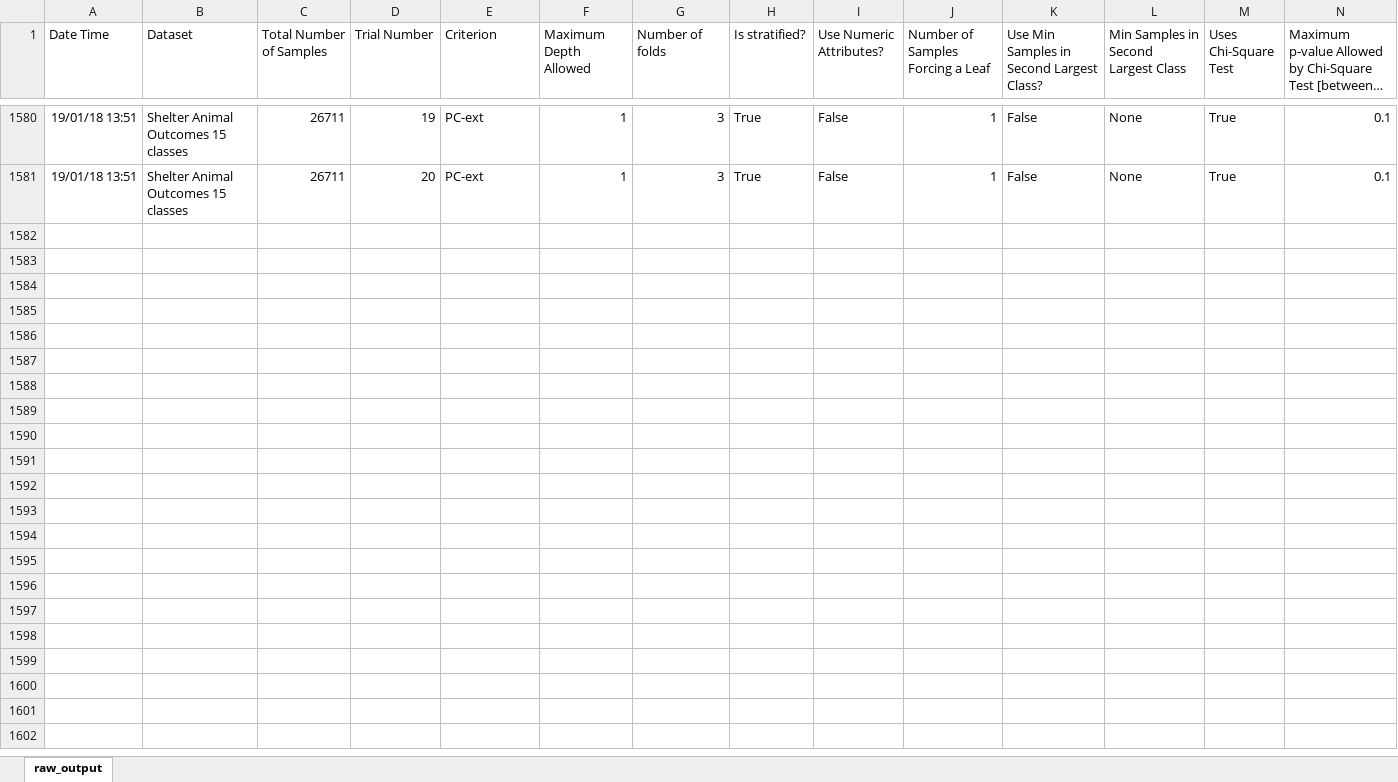
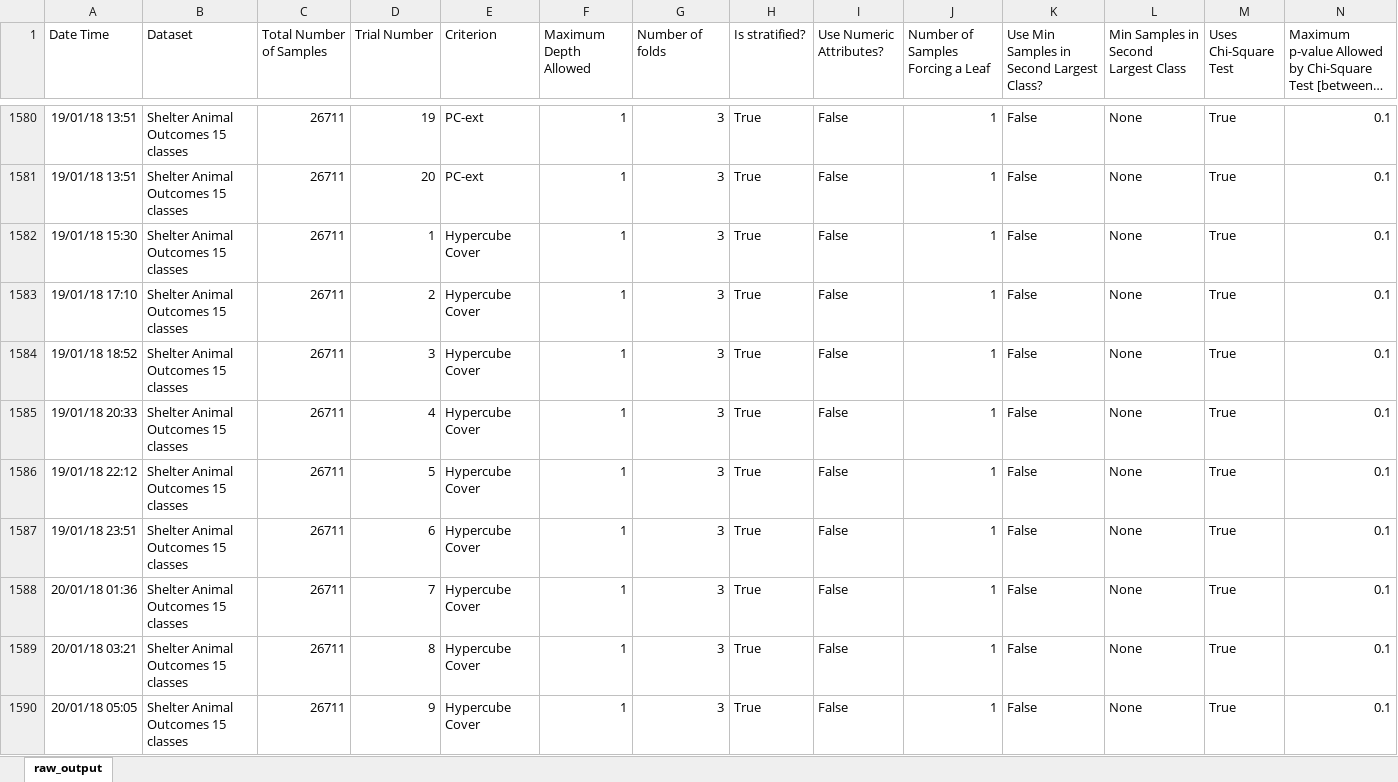
Before and after one commit to felipeamp/dissertation-code, an Excel workbook: outputs/d1/final/wo_num/raw_output.xlsx, sheet raw_output, drawn as a sheet; only a part is shown, gaps mark what is left out; long unchanged cells end in …; values as stored, in another font and other column widths than the file's, no borders; rows hold the shown columns only; the diff covers the shown part only; the diff names each change by its address in the sheet, - before the commit and + after, or states it on an @@ line.

```diff
--- a/outputs/d1/final/wo_num/raw_output.xlsx (sheet raw_output)
+++ b/outputs/d1/final/wo_num/raw_output.xlsx (sheet raw_output)
+row 1582: 19/01/18 15:30 | Shelter Animal Outcomes 15 classes | 26711 | 1 | Hypercube Cover | 1 | 3 | True | False | 1 | False | None | True | 0.1
+row 1583: 19/01/18 17:10 | Shelter Animal Outcomes 15 classes | 26711 | 2 | Hypercube Cover | 1 | 3 | True | False | 1 | False | None | True | 0.1
+row 1584: 19/01/18 18:52 | Shelter Animal Outcomes 15 classes | 26711 | 3 | Hypercube Cover | 1 | 3 | True | False | 1 | False | None | True | 0.1
+row 1585: 19/01/18 20:33 | Shelter Animal Outcomes 15 classes | 26711 | 4 | Hypercube Cover | 1 | 3 | True | False | 1 | False | None | True | 0.1
+row 1586: 19/01/18 22:12 | Shelter Animal Outcomes 15 classes | 26711 | 5 | Hypercube Cover | 1 | 3 | True | False | 1 | False | None | True | 0.1
+row 1587: 19/01/18 23:51 | Shelter Animal Outcomes 15 classes | 26711 | 6 | Hypercube Cover | 1 | 3 | True | False | 1 | False | None | True | 0.1
+row 1588: 20/01/18 01:36 | Shelter Animal Outcomes 15 classes | 26711 | 7 | Hypercube Cover | 1 | 3 | True | False | 1 | False | None | True | 0.1
+row 1589: 20/01/18 03:21 | Shelter Animal Outcomes 15 classes | 26711 | 8 | Hypercube Cover | 1 | 3 | True | False | 1 | False | None | True | 0.1
+row 1590: 20/01/18 05:05 | Shelter Animal Outcomes 15 classes | 26711 | 9 | Hypercube Cover | 1 | 3 | True | False | 1 | False | None | True | 0.1
```
Also changed, not shown: 11 added rows, 3 edited cells and cell formats elsewhere in this sheet, outputs/d1/final/ctree/raw_output.xlsx, outputs/d1/final/w_num/raw_output.xlsx, 9 other files.
